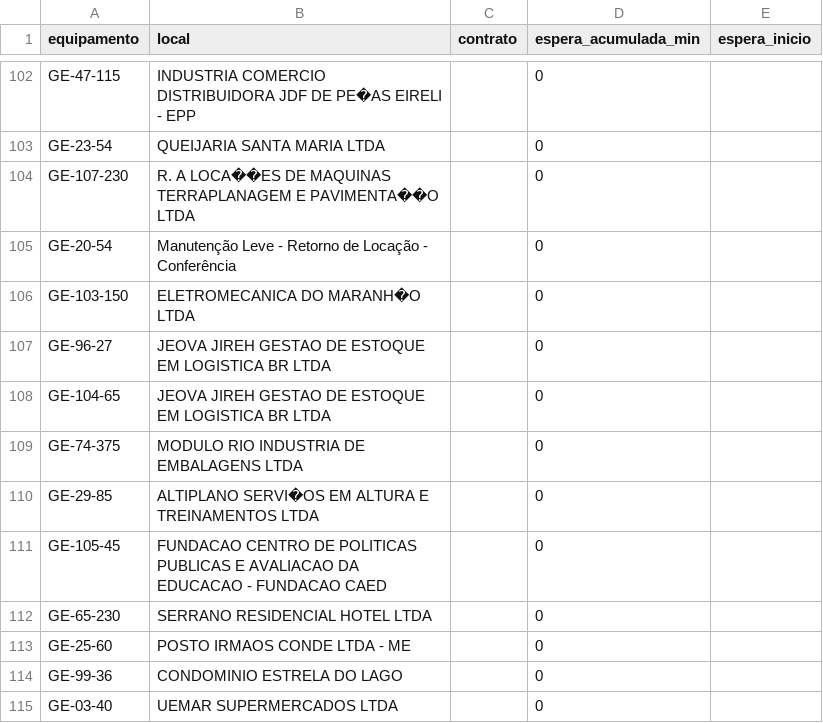
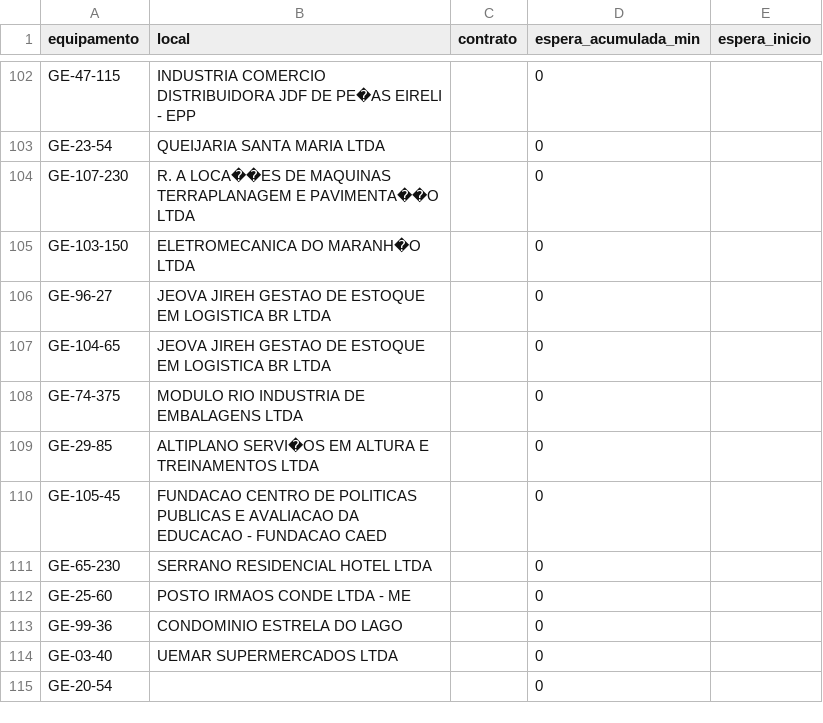
Before and after one commit to milwardarthur-prog/testemanut, a CSV file: dados.csv, drawn as a sheet; only a part is shown, gaps mark what is left out; removed rows and columns are numbered as before the commit, all else as after; the diff names each change by its address in the sheet, - before the commit and + after, or states it on an @@ line.

Commit message:
Atualização automática via SiteManut

```diff
--- a/dados.csv
+++ b/dados.csv
-row 105: GE-20-54 | Manutenção Leve - Retorno de Locação - Conferência |  | 0
+row 115: GE-20-54 |  |  | 0
```
